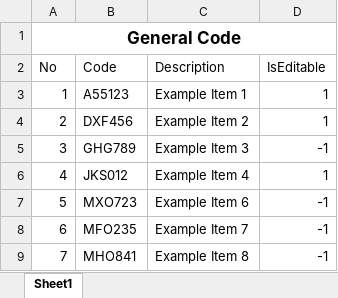
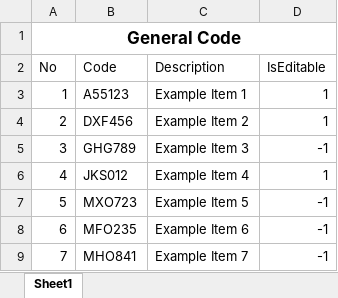
Before and after one commit to danu-ims/RPAAutomation, an Excel workbook: files/excel/GeneralCode.xlsx, sheet Sheet1, drawn as a sheet; values as stored, in another font and other column widths than the file's, no borders; table styles not drawn; the diff names each change by its address in the sheet, - before the commit and + after, or states it on an @@ line.

Commit message:
Read Excel

```diff
--- a/files/excel/GeneralCode.xlsx (sheet Sheet1)
+++ b/files/excel/GeneralCode.xlsx (sheet Sheet1)
-C7 (Description): Example Item 6
+C7 (Description): Example Item 5
-C8 (Description): Example Item 7
+C8 (Description): Example Item 6
-C9 (Description): Example Item 8
+C9 (Description): Example Item 7
```
Also changed, not shown: 2 other files.
